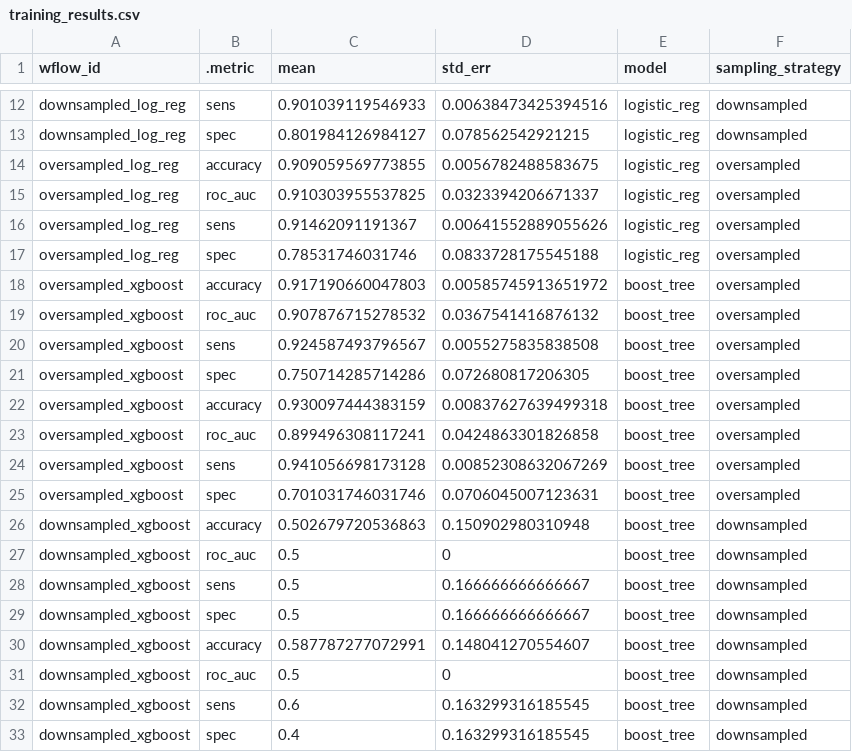
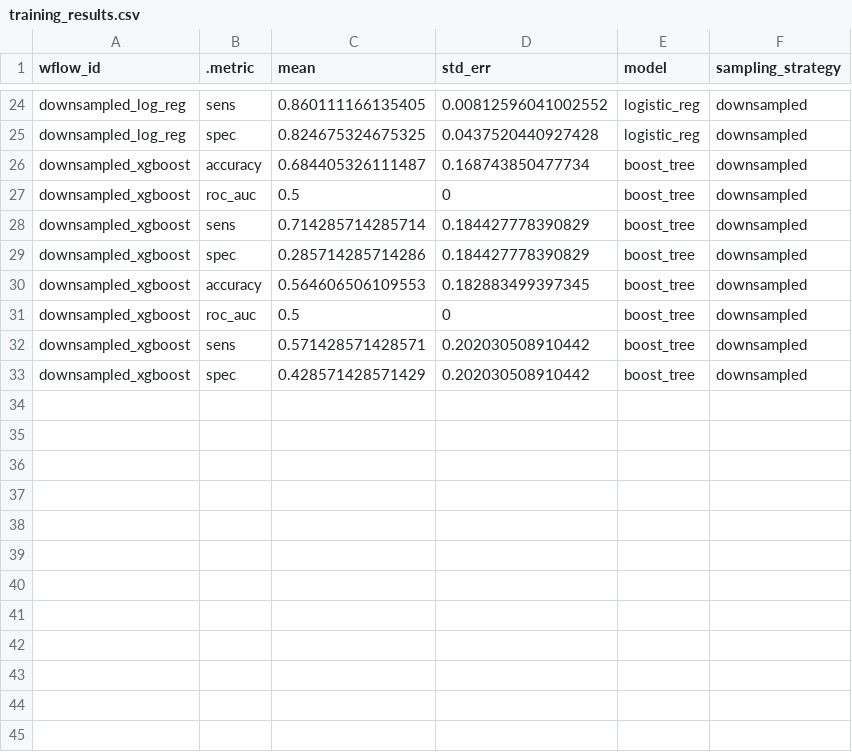
Before and after one commit to pommevilla/one_week_ahead, a CSV file: data/model_training/training_results.csv, drawn as a sheet; only a part is shown, gaps mark what is left out; removed rows and columns are numbered as before the commit, all else as after; the diff covers the shown part only; the diff names each change by its address in the sheet, - before the commit and + after, or states it on an @@ line.

```diff
--- a/data/model_training/training_results.csv
+++ b/data/model_training/training_results.csv
-C24 (mean): 0.901039119546933
+C24 (mean): 0.860111166135405
-D24 (std_err): 0.00638473425394516
+D24 (std_err): 0.00812596041002552
-C25 (mean): 0.801984126984127
+C25 (mean): 0.824675324675325
-D25 (std_err): 0.078562542921215
+D25 (std_err): 0.0437520440927428
-row 14: oversampled_log_reg | accuracy | 0.909059569773855 | 0.0056782488583675 | logistic_reg | oversampled
-row 15: oversampled_log_reg | roc_auc | 0.910303955537825 | 0.0323394206671337 | logistic_reg | oversampled
-row 16: oversampled_log_reg | sens | 0.91462091191367 | 0.00641552889055626 | logistic_reg | oversampled
-row 17: oversampled_log_reg | spec | 0.78531746031746 | 0.0833728175545188 | logistic_reg | oversampled
-row 18: oversampled_xgboost | accuracy | 0.917190660047803 | 0.00585745913651972 | boost_tree | oversampled
-row 19: oversampled_xgboost | roc_auc | 0.907876715278532 | 0.0367541416876132 | boost_tree | oversampled
-row 20: oversampled_xgboost | sens | 0.924587493796567 | 0.0055275835838508 | boost_tree | oversampled
-row 21: oversampled_xgboost | spec | 0.750714285714286 | 0.072680817206305 | boost_tree | oversampled
-row 22: oversampled_xgboost | accuracy | 0.930097444383159 | 0.00837627639499318 | boost_tree | oversampled
-row 23: oversampled_xgboost | roc_auc | 0.899496308117241 | 0.0424863301826858 | boost_tree | oversampled
-row 24: oversampled_xgboost | sens | 0.941056698173128 | 0.00852308632067269 | boost_tree | oversampled
-row 25: oversampled_xgboost | spec | 0.701031746031746 | 0.0706045007123631 | boost_tree | oversampled
-C26 (mean): 0.502679720536863
+C26 (mean): 0.684405326111487
-D26 (std_err): 0.150902980310948
+D26 (std_err): 0.168743850477734
-C28 (mean): 0.5
+C28 (mean): 0.714285714285714
-D28:D29 (std_err): 0.166666666666667
+D28:D29 (std_err): 0.184427778390829
-C29 (mean): 0.5
+C29 (mean): 0.285714285714286
-C30 (mean): 0.587787277072991
+C30 (mean): 0.564606506109553
-D30 (std_err): 0.148041270554607
+D30 (std_err): 0.182883499397345
-C32 (mean): 0.6
+C32 (mean): 0.571428571428571
-D32:D33 (std_err): 0.163299316185545
+D32:D33 (std_err): 0.202030508910442
-C33 (mean): 0.4
+C33 (mean): 0.428571428571429
```
Also changed, not shown: 12 added rows and 20 edited cells elsewhere in this file, 4 other files.
